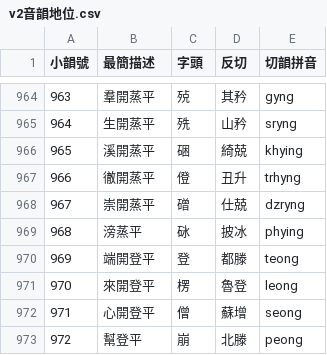
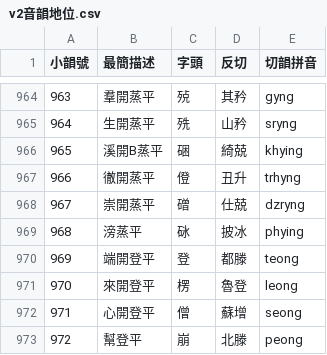
Before and after one commit to nk2028/tshet-uinh-data, a CSV file: v2音韻地位.csv, drawn as a sheet; only a part is shown, gaps mark what is left out.

Commit message:
Fix v2 硱小韻

```diff
--- a/v2音韻地位.csv
+++ b/v2音韻地位.csv
@@ -965,3 +965,3 @@
 964,生開蒸平,㱡,山矜,sryng
-965,溪開蒸平,硱,綺兢,khying
+965,溪開B蒸平,硱,綺兢,khying
 966,徹開蒸平,僜,丑升,trhyng
```
